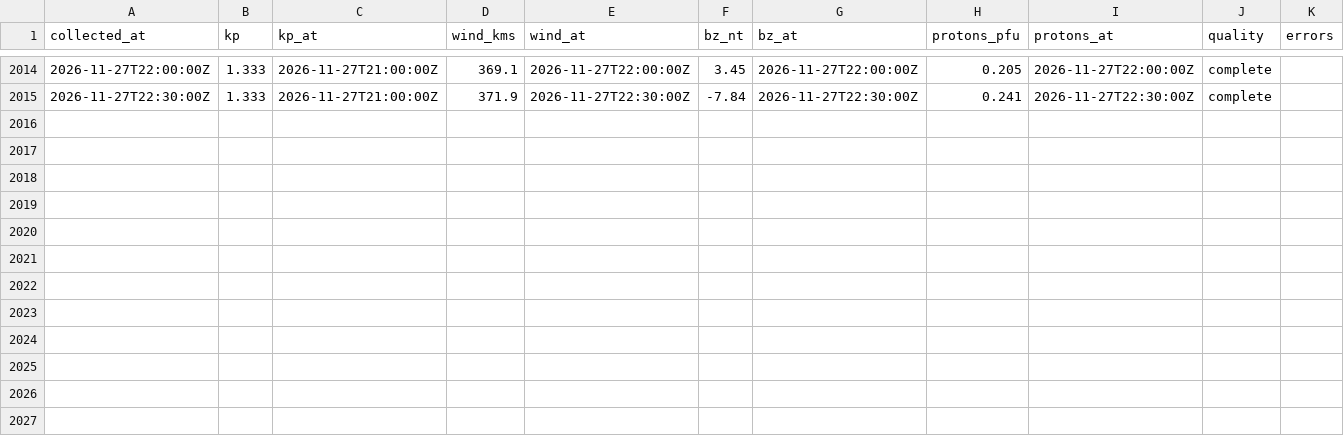
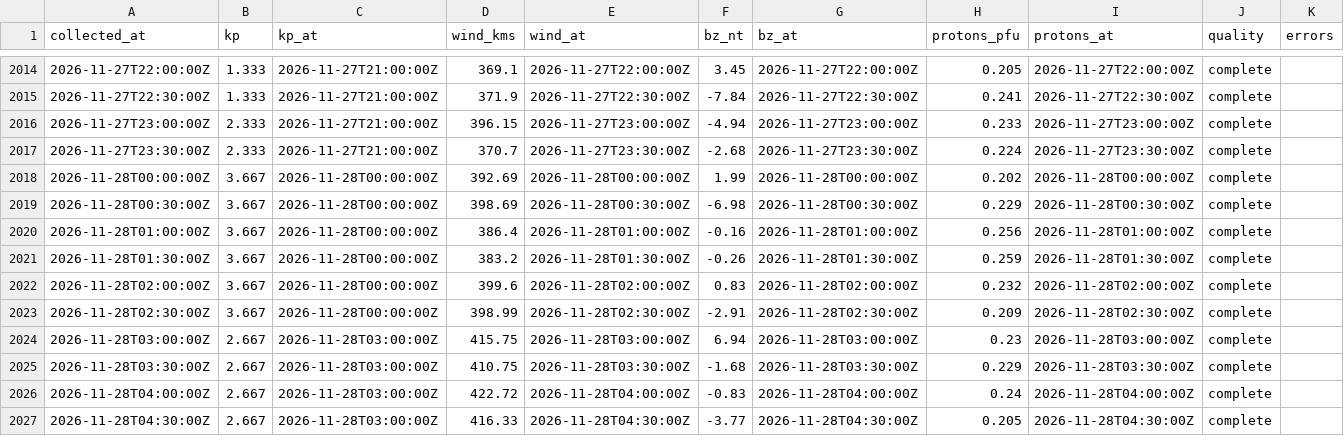
Before and after one commit to KF5EYY/parka-mw-propagation, a CSV file: data/history.csv, drawn as a sheet; only a part is shown, gaps mark what is left out.

```diff
--- a/data/history.csv
+++ b/data/history.csv
@@ -2015 +2015,13 @@ collected_at,kp,kp_at,wind_kms,wind_at,bz_nt,bz_at,protons_pfu,protons_at,qualit
 2026-11-27T22:30:00Z,1.333,2026-11-27T21:00:00Z,371.9,2026-11-27T22:30:00Z,-7.84,2026-11-27T22:30:00Z,0.241,2026-11-27T22:30:00Z,complete,
+2026-11-27T23:00:00Z,2.333,2026-11-27T21:00:00Z,396.15,2026-11-27T23:00:00Z,-4.94,2026-11-27T23:00:00Z,0.233,2026-11-27T23:00:00Z,complete,
+2026-11-27T23:30:00Z,2.333,2026-11-27T21:00:00Z,370.7,2026-11-27T23:30:00Z,-2.68,2026-11-27T23:30:00Z,0.224,2026-11-27T23:30:00Z,complete,
+2026-11-28T00:00:00Z,3.667,2026-11-28T00:00:00Z,392.69,2026-11-28T00:00:00Z,1.99,2026-11-28T00:00:00Z,0.202,2026-11-28T00:00:00Z,complete,
+2026-11-28T00:30:00Z,3.667,2026-11-28T00:00:00Z,398.69,2026-11-28T00:30:00Z,-6.98,2026-11-28T00:30:00Z,0.229,2026-11-28T00:30:00Z,complete,
+2026-11-28T01:00:00Z,3.667,2026-11-28T00:00:00Z,386.4,2026-11-28T01:00:00Z,-0.16,2026-11-28T01:00:00Z,0.256,2026-11-28T01:00:00Z,complete,
+2026-11-28T01:30:00Z,3.667,2026-11-28T00:00:00Z,383.2,2026-11-28T01:30:00Z,-0.26,2026-11-28T01:30:00Z,0.259,2026-11-28T01:30:00Z,complete,
+2026-11-28T02:00:00Z,3.667,2026-11-28T00:00:00Z,399.6,2026-11-28T02:00:00Z,0.83,2026-11-28T02:00:00Z,0.232,2026-11-28T02:00:00Z,complete,
+2026-11-28T02:30:00Z,3.667,2026-11-28T00:00:00Z,398.99,2026-11-28T02:30:00Z,-2.91,2026-11-28T02:30:00Z,0.209,2026-11-28T02:30:00Z,complete,
+2026-11-28T03:00:00Z,2.667,2026-11-28T03:00:00Z,415.75,2026-11-28T03:00:00Z,6.94,2026-11-28T03:00:00Z,0.23,2026-11-28T03:00:00Z,complete,
+2026-11-28T03:30:00Z,2.667,2026-11-28T03:00:00Z,410.75,2026-11-28T03:30:00Z,-1.68,2026-11-28T03:30:00Z,0.229,2026-11-28T03:30:00Z,complete,
+2026-11-28T04:00:00Z,2.667,2026-11-28T03:00:00Z,422.72,2026-11-28T04:00:00Z,-0.83,2026-11-28T04:00:00Z,0.24,2026-11-28T04:00:00Z,complete,
+2026-11-28T04:30:00Z,2.667,2026-11-28T03:00:00Z,416.33,2026-11-28T04:30:00Z,-3.77,2026-11-28T04:30:00Z,0.205,2026-11-28T04:30:00Z,complete,
```
Also changed, not shown: 3 other files.
